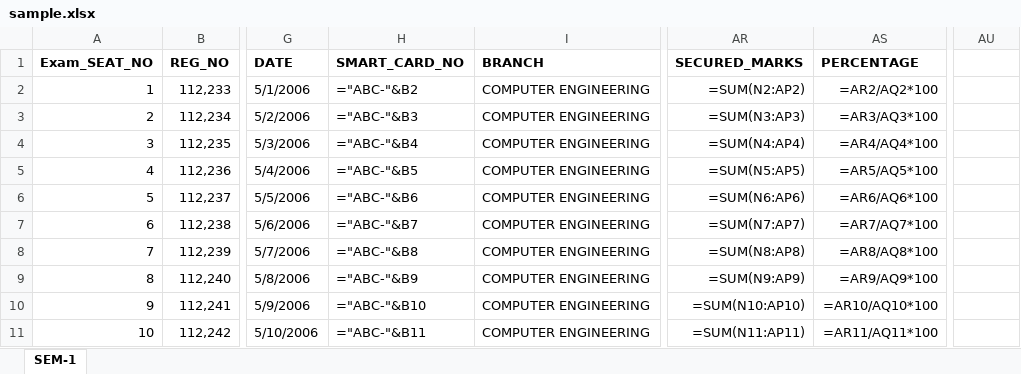
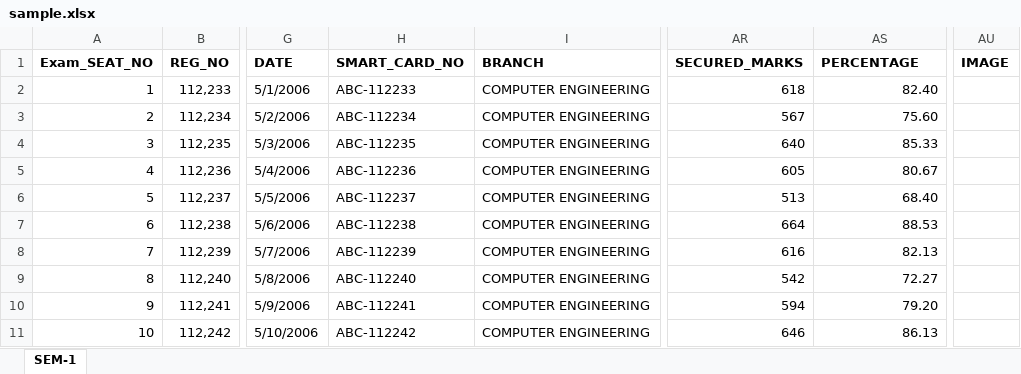
Before and after one commit to Alpharius397/Smart_Data_Management, an Excel workbook: sample_data_generator/sample_data/sample.xlsx, sheet SEM-1, drawn as a sheet; only a part is shown, gaps mark what is left out; values as stored, in another font and other column widths than the file's, no borders; formulas without a stored value are shown as written; charts and pictures not drawn; the diff covers the shown part only; the diff names each change by its address in the sheet, - before the commit and + after, or states it on an @@ line.

Commit message:
added image addition

```diff
--- a/sample_data_generator/sample_data/sample.xlsx (sheet SEM-1)
+++ b/sample_data_generator/sample_data/sample.xlsx (sheet SEM-1)
-AU1: (empty)
+AU1: IMAGE
-H2 (SMART_CARD_NO): ="ABC-"&B2
+H2 (SMART_CARD_NO): ABC-112233
-AR2 (SECURED_MARKS): =SUM(N2:AP2)
+AR2 (SECURED_MARKS): 618
-AS2 (PERCENTAGE): =AR2/AQ2*100
+AS2 (PERCENTAGE): 82.40
-H3 (SMART_CARD_NO): ="ABC-"&B3
+H3 (SMART_CARD_NO): ABC-112234
-AR3 (SECURED_MARKS): =SUM(N3:AP3)
+AR3 (SECURED_MARKS): 567
-AS3 (PERCENTAGE): =AR3/AQ3*100
+AS3 (PERCENTAGE): 75.60
-H4 (SMART_CARD_NO): ="ABC-"&B4
+H4 (SMART_CARD_NO): ABC-112235
-AR4 (SECURED_MARKS): =SUM(N4:AP4)
+AR4 (SECURED_MARKS): 640
-AS4 (PERCENTAGE): =AR4/AQ4*100
+AS4 (PERCENTAGE): 85.33
-H5 (SMART_CARD_NO): ="ABC-"&B5
+H5 (SMART_CARD_NO): ABC-112236
-AR5 (SECURED_MARKS): =SUM(N5:AP5)
+AR5 (SECURED_MARKS): 605
-AS5 (PERCENTAGE): =AR5/AQ5*100
+AS5 (PERCENTAGE): 80.67
-H6 (SMART_CARD_NO): ="ABC-"&B6
+H6 (SMART_CARD_NO): ABC-112237
-AR6 (SECURED_MARKS): =SUM(N6:AP6)
+AR6 (SECURED_MARKS): 513
-AS6 (PERCENTAGE): =AR6/AQ6*100
+AS6 (PERCENTAGE): 68.40
-H7 (SMART_CARD_NO): ="ABC-"&B7
+H7 (SMART_CARD_NO): ABC-112238
-AR7 (SECURED_MARKS): =SUM(N7:AP7)
+AR7 (SECURED_MARKS): 664
-AS7 (PERCENTAGE): =AR7/AQ7*100
+AS7 (PERCENTAGE): 88.53
-H8 (SMART_CARD_NO): ="ABC-"&B8
+H8 (SMART_CARD_NO): ABC-112239
-AR8 (SECURED_MARKS): =SUM(N8:AP8)
+AR8 (SECURED_MARKS): 616
-AS8 (PERCENTAGE): =AR8/AQ8*100
+AS8 (PERCENTAGE): 82.13
-H9 (SMART_CARD_NO): ="ABC-"&B9
+H9 (SMART_CARD_NO): ABC-112240
-AR9 (SECURED_MARKS): =SUM(N9:AP9)
+AR9 (SECURED_MARKS): 542
-AS9 (PERCENTAGE): =AR9/AQ9*100
+AS9 (PERCENTAGE): 72.27
-H10 (SMART_CARD_NO): ="ABC-"&B10
+H10 (SMART_CARD_NO): ABC-112241
-AR10 (SECURED_MARKS): =SUM(N10:AP10)
+AR10 (SECURED_MARKS): 594
-AS10 (PERCENTAGE): =AR10/AQ10*100
+AS10 (PERCENTAGE): 79.20
-H11 (SMART_CARD_NO): ="ABC-"&B11
+H11 (SMART_CARD_NO): ABC-112242
-AR11 (SECURED_MARKS): =SUM(N11:AP11)
+AR11 (SECURED_MARKS): 646
-AS11 (PERCENTAGE): =AR11/AQ11*100
+AS11 (PERCENTAGE): 86.13
```
Also changed, not shown: 45 edited cells elsewhere in this sheet, charts or pictures, 9 other files.
